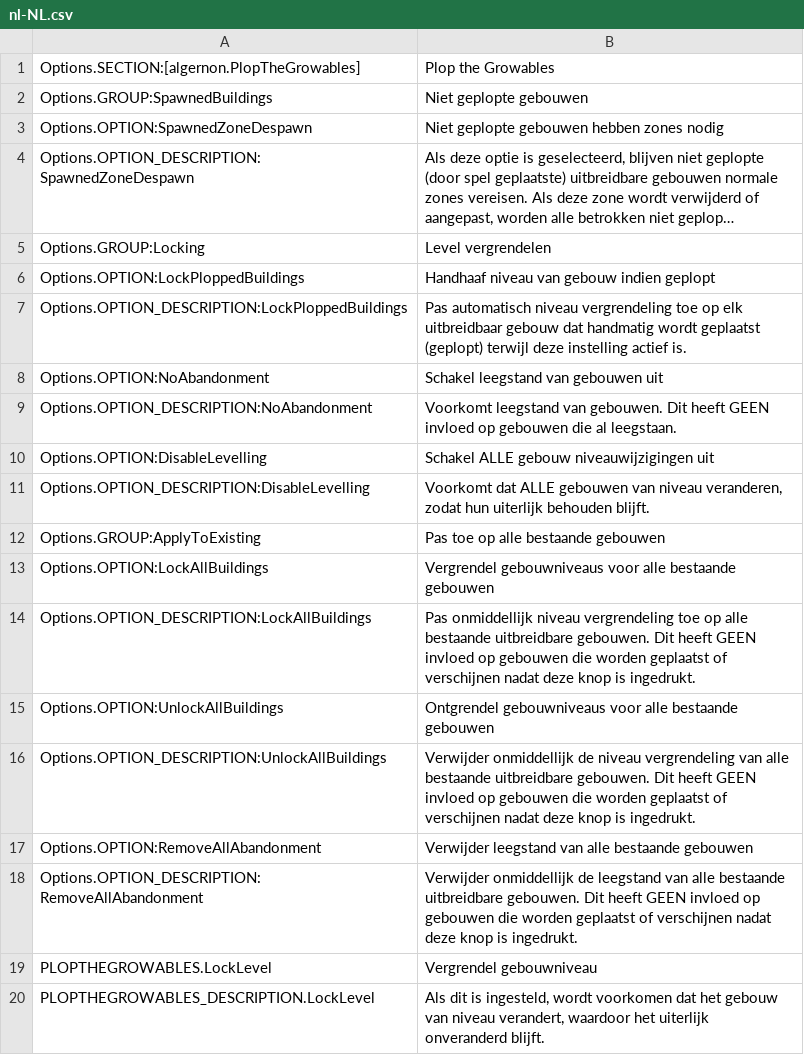
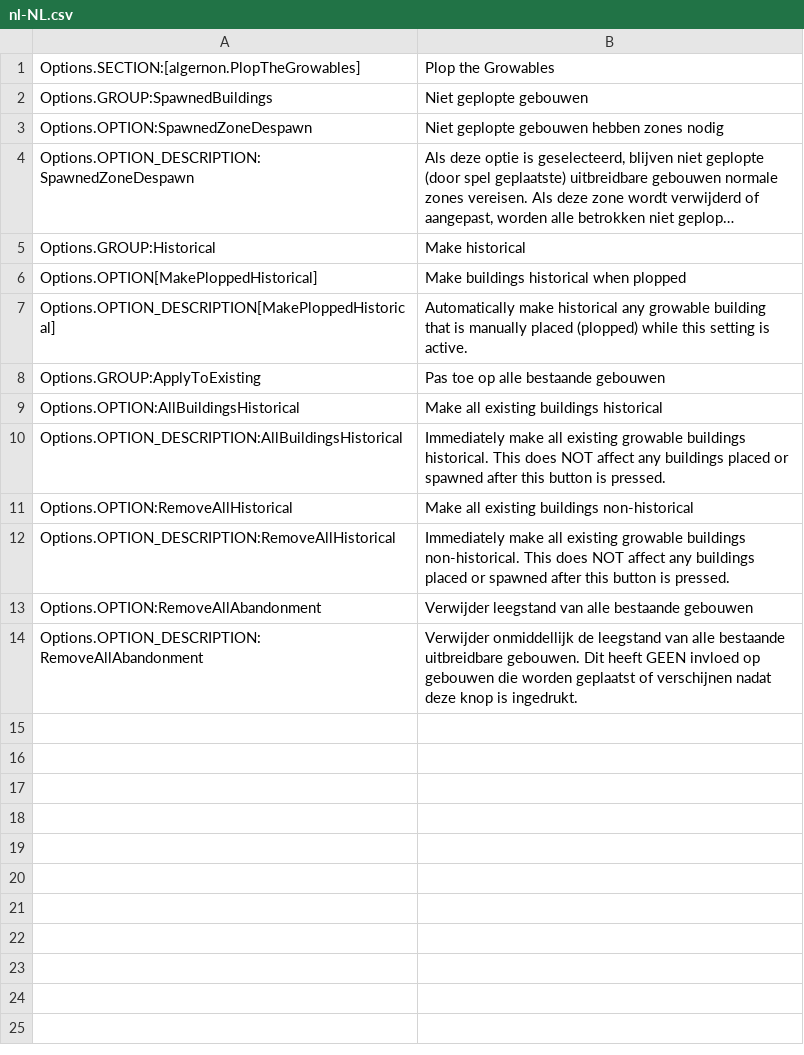
Before and after one commit to algernon-A/PlopTheGrowables, a CSV file: l10n/nl-NL.csv, drawn as a sheet; long unchanged cells end in …; removed rows and columns are numbered as before the commit, all else as after; the diff names each change by its address in the sheet, - before the commit and + after, or states it on an @@ line.

```diff
--- a/l10n/nl-NL.csv
+++ b/l10n/nl-NL.csv
-row 5: Options.GROUP:Locking | Level vergrendelen
-row 6: Options.OPTION:LockPloppedBuildings | Handhaaf niveau van gebouw indien geplopt
-row 7: Options.OPTION_DESCRIPTION:LockPloppedBuildings | Pas automatisch niveau vergrendeling toe op elk uitbreidbaar gebouw dat handmatig wordt geplaatst (geplopt) terwijl deze instelling actief is.
-row 8: Options.OPTION:NoAbandonment | Schakel leegstand van gebouwen uit
-row 9: Options.OPTION_DESCRIPTION:NoAbandonment | Voorkomt leegstand van gebouwen. Dit heeft GEEN invloed op gebouwen die al leegstaan.
-row 10: Options.OPTION:DisableLevelling | Schakel ALLE gebouw niveauwijzigingen uit
-row 11: Options.OPTION_DESCRIPTION:DisableLevelling | Voorkomt dat ALLE gebouwen van niveau veranderen, zodat hun uiterlijk behouden blijft.
+row 5: Options.GROUP:Historical | Make historical
+row 6: Options.OPTION[MakePloppedHistorical] | Make buildings historical when plopped
+row 7: Options.OPTION_DESCRIPTION[MakePloppedHistorical] | Automatically make historical any growable building that is manually placed (plopped) while this setting is active.
-row 13: Options.OPTION:LockAllBuildings | Vergrendel gebouwniveaus voor alle bestaande gebouwen
-row 14: Options.OPTION_DESCRIPTION:LockAllBuildings | Pas onmiddellijk niveau vergrendeling toe op alle bestaande uitbreidbare gebouwen. Dit heeft GEEN invloed op gebouwen die worden geplaatst of verschijnen nadat deze knop is ingedrukt.
-row 15: Options.OPTION:UnlockAllBuildings | Ontgrendel gebouwniveaus voor alle bestaande gebouwen
-row 16: Options.OPTION_DESCRIPTION:UnlockAllBuildings | Verwijder onmiddellijk de niveau vergrendeling van alle bestaande uitbreidbare gebouwen. Dit heeft GEEN invloed op gebouwen die worden geplaatst of verschijnen nadat deze knop is ingedrukt.
+row 9: Options.OPTION:AllBuildingsHistorical | Make all existing buildings historical
+row 10: Options.OPTION_DESCRIPTION:AllBuildingsHistorical | Immediately make all existing growable buildings historical. This does NOT affect any buildings placed or spawned after this button is pressed.
+row 11: Options.OPTION:RemoveAllHistorical | Make all existing buildings non-historical
+row 12: Options.OPTION_DESCRIPTION:RemoveAllHistorical | Immediately make all existing growable buildings non-historical. This does NOT affect any buildings placed or spawned after this button is pressed.
-row 19: PLOPTHEGROWABLES.LockLevel | Vergrendel gebouwniveau
-row 20: PLOPTHEGROWABLES_DESCRIPTION.LockLevel | Als dit is ingesteld, wordt voorkomen dat het gebouw van niveau verandert, waardoor het uiterlijk onveranderd blijft.
```
Also changed, not shown: l10n/fr-FR.csv, l10n/ko-KR.csv, 35 other files.
